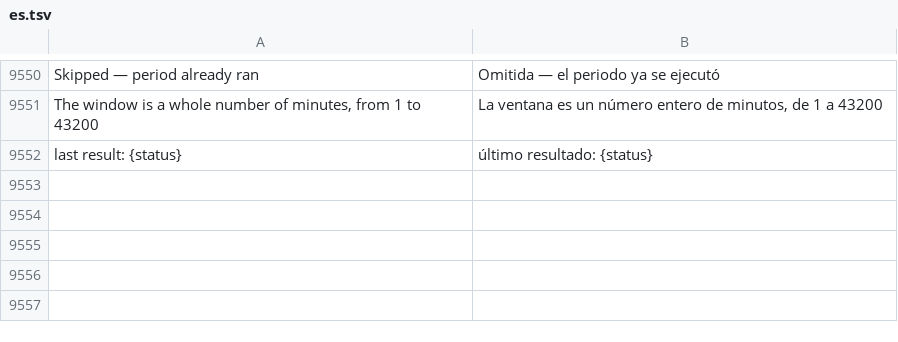
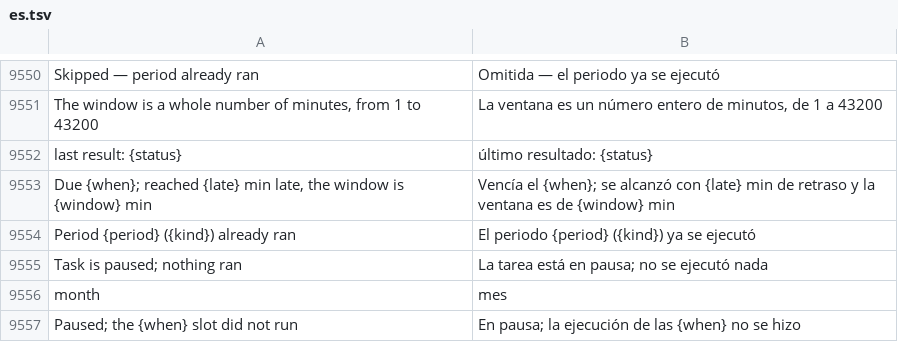
Before and after one commit to Luissalet/Faustus, a TSV file: docs/ui/i18n/es.tsv, drawn as a sheet; only a part is shown, gaps mark what is left out; the diff names each change by its address in the sheet, - before the commit and + after, or states it on an @@ line.

Commit message:
Show scheduled-task skip reasons in the interface language

```diff
--- a/docs/ui/i18n/es.tsv
+++ b/docs/ui/i18n/es.tsv
+row 9553: Due {when}; reached {late} min late, the window is {window} min | Vencía el {when}; se alcanzó con {late} min de retraso y la ventana es de {window} min
+row 9554: Period {period} ({kind}) already ran | El periodo {period} ({kind}) ya se ejecutó
+row 9555: Task is paused; nothing ran | La tarea está en pausa; no se ejecutó nada
+row 9556: month | mes
+row 9557: Paused; the {when} slot did not run | En pausa; la ejecución de las {when} no se hizo
```
Also changed, not shown: 4 other files.
